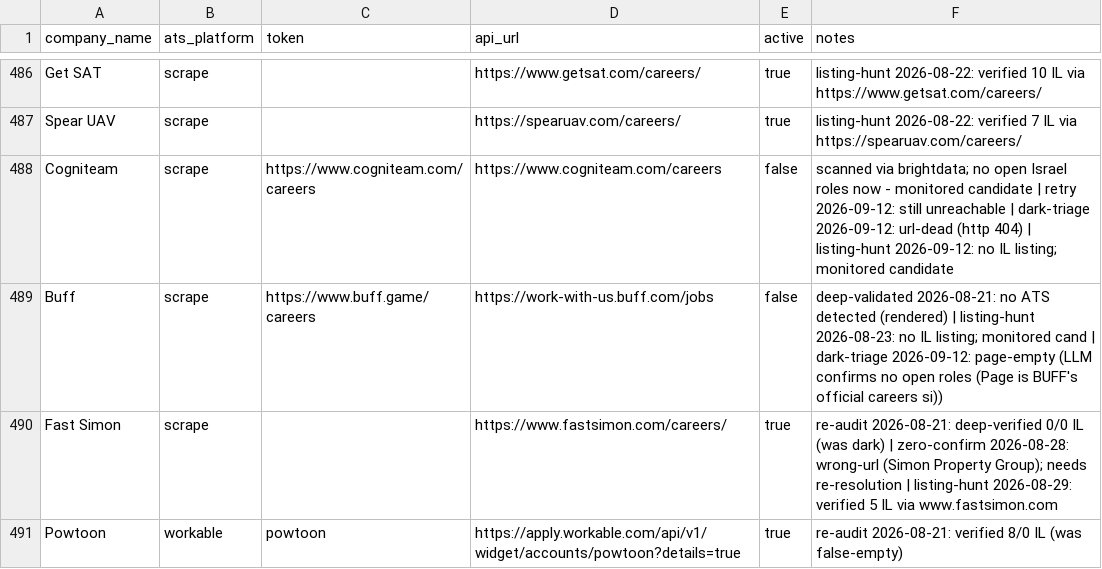
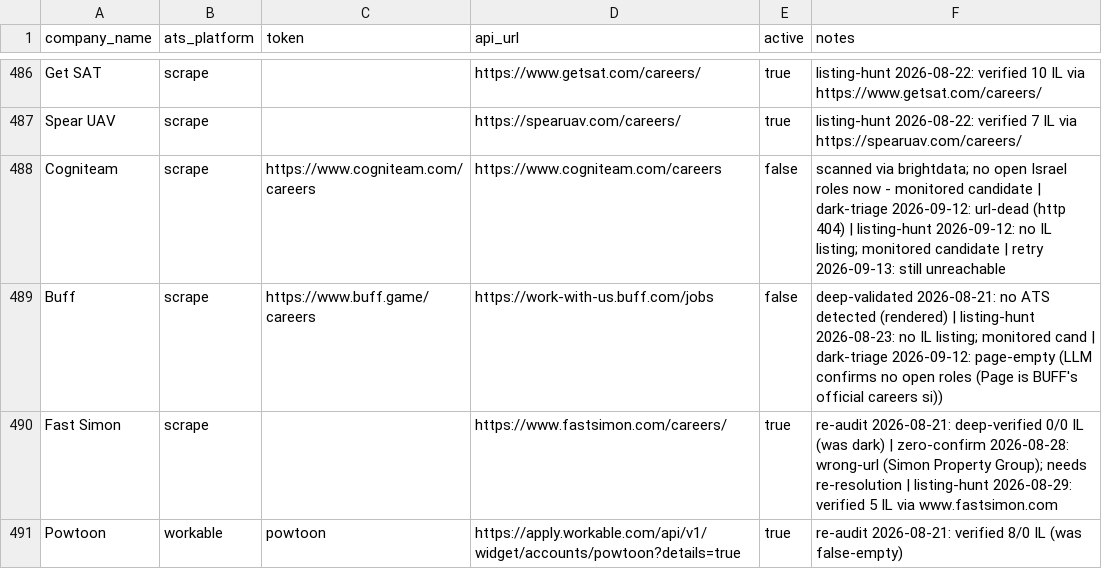
Before and after one commit to AnalystJobsIL/pipeline, a CSV file: companies.csv, drawn as a sheet; only a part is shown, gaps mark what is left out; the diff covers the shown part only.

Commit message:
retry-unreachable 2026-09-13T07:40 (schedule run 34745558220) [skip ci]

```diff
--- a/companies.csv
+++ b/companies.csv
@@ -487,3 +487,3 @@ Get SAT,scrape,,https://www.getsat.com/careers/,true,listing-hunt 2026-08-22: ve
 Spear UAV,scrape,,https://spearuav.com/careers/,true,listing-hunt 2026-08-22: verified 7 IL via https://spearuav.com/careers/
-Cogniteam,scrape,https://www.cogniteam.com/careers,https://www.cogniteam.com/careers,false,scanned via brightdata; no open Israel roles now - monitored candidate | retry 2026-09-12: still unreachable | dark-triage 2026-09-12: url-dead (http 404) | listing-hunt 2026-09-12: no IL listing; monitored candidate
+Cogniteam,scrape,https://www.cogniteam.com/careers,https://www.cogniteam.com/careers,false,scanned via brightdata; no open Israel roles now - monitored candidate | dark-triage 2026-09-12: url-dead (http 404) | listing-hunt 2026-09-12: no IL listing; monitored candidate | retry 2026-09-13: still unreachable
 Buff,scrape,https://www.buff.game/careers,https://work-with-us.buff.com/jobs,false,deep-validated 2026-08-21: no ATS detected (rendered) | listing-hunt 2026-08-23: no IL listing; monitored cand | dark-triage 2026-09-12: page-empty (LLM confirms no open roles (Page is BUFF's official careers si))
```
Also changed, not shown: 18 edited cells elsewhere in this file, 2 other files.
